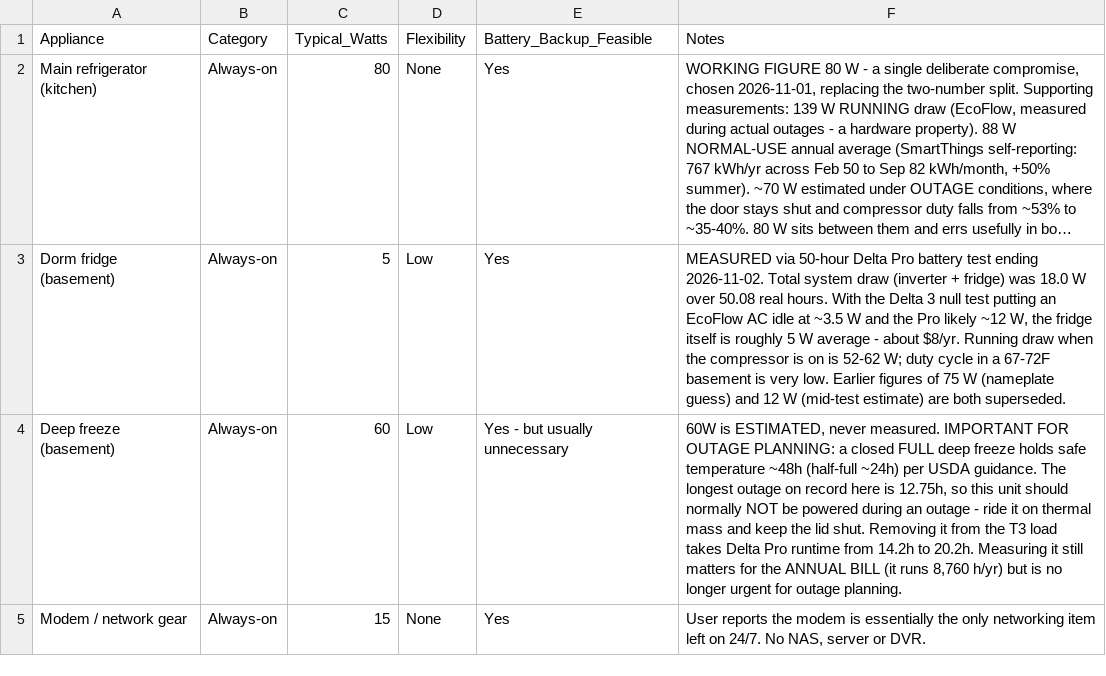
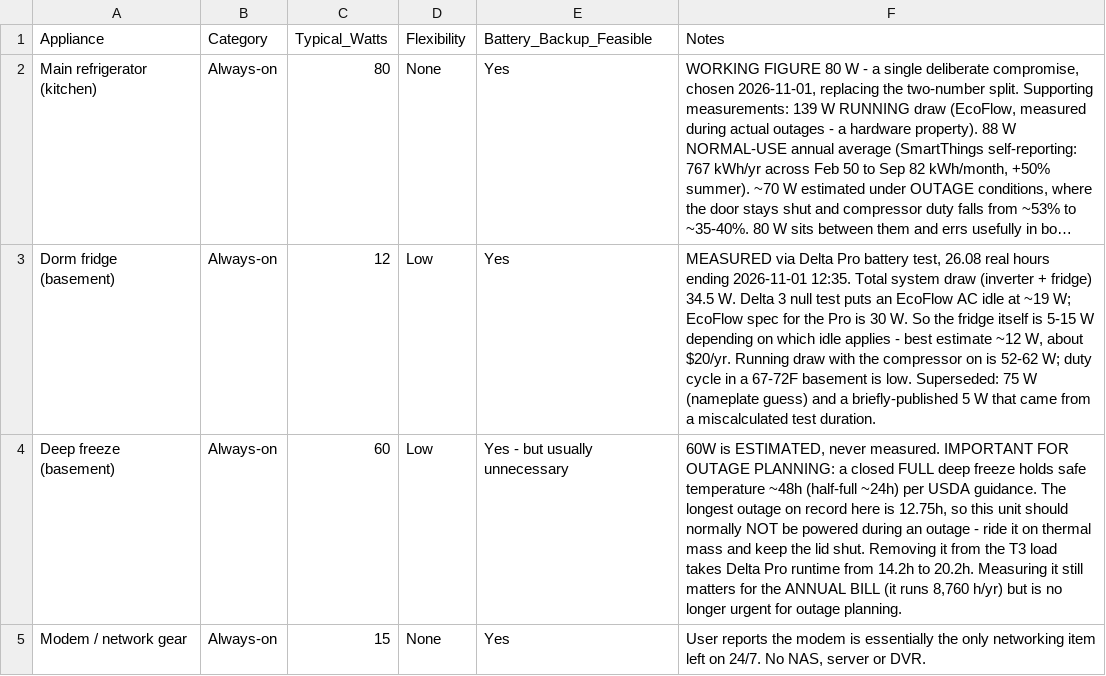
Before and after one commit to TFPleebo/Home_Report, a CSV file: data/appliance_inventory.csv, drawn as a sheet; only a part is shown; long unchanged cells end in …; the diff names each change by its address in the sheet, - before the commit and + after, or states it on an @@ line.

```diff
--- a/data/appliance_inventory.csv
+++ b/data/appliance_inventory.csv
-C3 (Typical_Watts): 5
+C3 (Typical_Watts): 12
-F3 (Notes): MEASURED via 50-hour Delta Pro battery test ending 2026-11-02. Total system draw (inverter + fridge) was 18.0 W over 50.08 real hours. With the Delta 3 null test putting an EcoFlow AC idle at ~3.5 W and the Pro likely ~12 W, the fridge itself is roughly 5 W average - about $8/yr. Running draw when the compressor is on is 52-62 W; duty cycle in a 67-72F basement is very low. Earlier figures of 75 W (nameplate guess) and 12 W (mid-test estimate) are both superseded.
+F3 (Notes): MEASURED via Delta Pro battery test, 26.08 real hours ending 2026-11-01 12:35. Total system draw (inverter + fridge) 34.5 W. Delta 3 null test puts an EcoFlow AC idle at ~19 W; EcoFlow spec for the Pro is 30 W. So the fridge itself is 5-15 W depending on which idle applies - best estimate ~12 W, about $20/yr. Running draw with the compressor on is 52-62 W; duty cycle in a 67-72F basement is low. Superseded: 75 W (nameplate guess) and a briefly-published 5 W that came from a miscalculated test duration.
```
Also changed, not shown: data/settings_changelog.csv, 2 other files.
